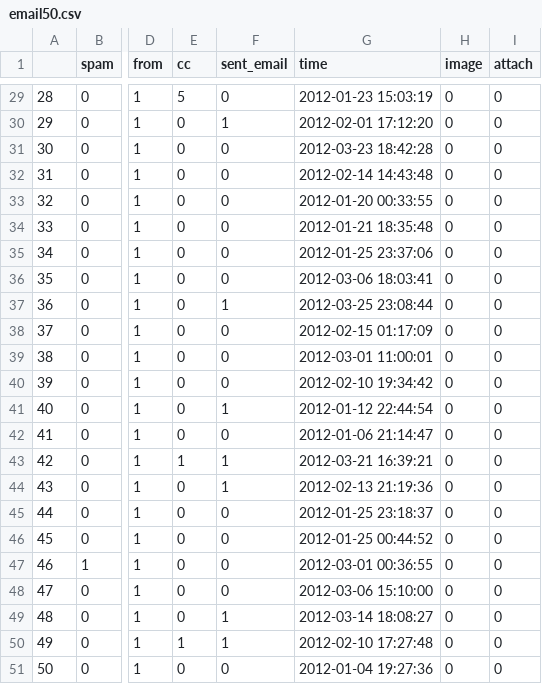
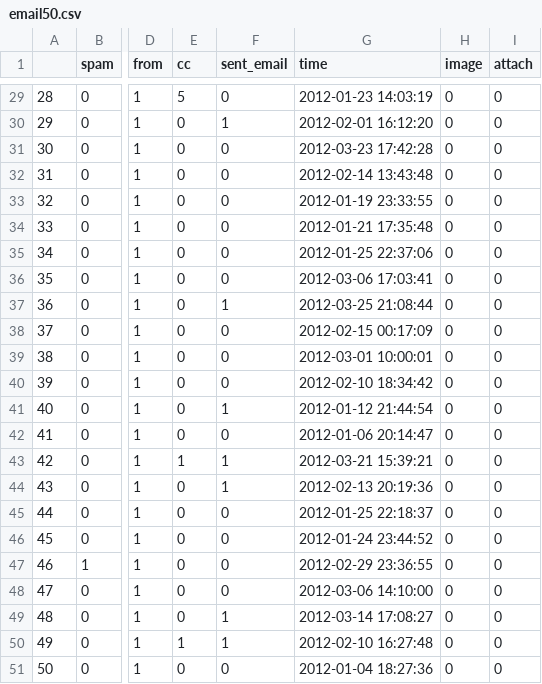
Before and after one commit to jemus42/Rdatasets, a CSV file: csv/openintro/email50.csv, drawn as a sheet; only a part is shown, gaps mark what is left out; the diff covers the shown part only; the diff names each change by its address in the sheet, - before the commit and + after, or states it on an @@ line.

```diff
--- a/csv/openintro/email50.csv
+++ b/csv/openintro/email50.csv
-G29 (time): 2012-01-23 15:03:19
+G29 (time): 2012-01-23 14:03:19
-G30 (time): 2012-02-01 17:12:20
+G30 (time): 2012-02-01 16:12:20
-G31 (time): 2012-03-23 18:42:28
+G31 (time): 2012-03-23 17:42:28
-G32 (time): 2012-02-14 14:43:48
+G32 (time): 2012-02-14 13:43:48
-G33 (time): 2012-01-20 00:33:55
+G33 (time): 2012-01-19 23:33:55
-G34 (time): 2012-01-21 18:35:48
+G34 (time): 2012-01-21 17:35:48
-G35 (time): 2012-01-25 23:37:06
+G35 (time): 2012-01-25 22:37:06
-G36 (time): 2012-03-06 18:03:41
+G36 (time): 2012-03-06 17:03:41
-G37 (time): 2012-03-25 23:08:44
+G37 (time): 2012-03-25 21:08:44
-G38 (time): 2012-02-15 01:17:09
+G38 (time): 2012-02-15 00:17:09
-G39 (time): 2012-03-01 11:00:01
+G39 (time): 2012-03-01 10:00:01
-G40 (time): 2012-02-10 19:34:42
+G40 (time): 2012-02-10 18:34:42
-G41 (time): 2012-01-12 22:44:54
+G41 (time): 2012-01-12 21:44:54
-G42 (time): 2012-01-06 21:14:47
+G42 (time): 2012-01-06 20:14:47
-G43 (time): 2012-03-21 16:39:21
+G43 (time): 2012-03-21 15:39:21
-G44 (time): 2012-02-13 21:19:36
+G44 (time): 2012-02-13 20:19:36
-G45 (time): 2012-01-25 23:18:37
+G45 (time): 2012-01-25 22:18:37
-G46 (time): 2012-01-25 00:44:52
+G46 (time): 2012-01-24 23:44:52
-G47 (time): 2012-03-01 00:36:55
+G47 (time): 2012-02-29 23:36:55
-G48 (time): 2012-03-06 15:10:00
+G48 (time): 2012-03-06 14:10:00
-G49 (time): 2012-03-14 18:08:27
+G49 (time): 2012-03-14 17:08:27
-G50 (time): 2012-02-10 17:27:48
+G50 (time): 2012-02-10 16:27:48
-G51 (time): 2012-01-04 19:27:36
+G51 (time): 2012-01-04 18:27:36
```
Also changed, not shown: 27 edited cells elsewhere in this file, csv/openintro/email.csv, csv/openintro/email_test.csv, 7 other files.
